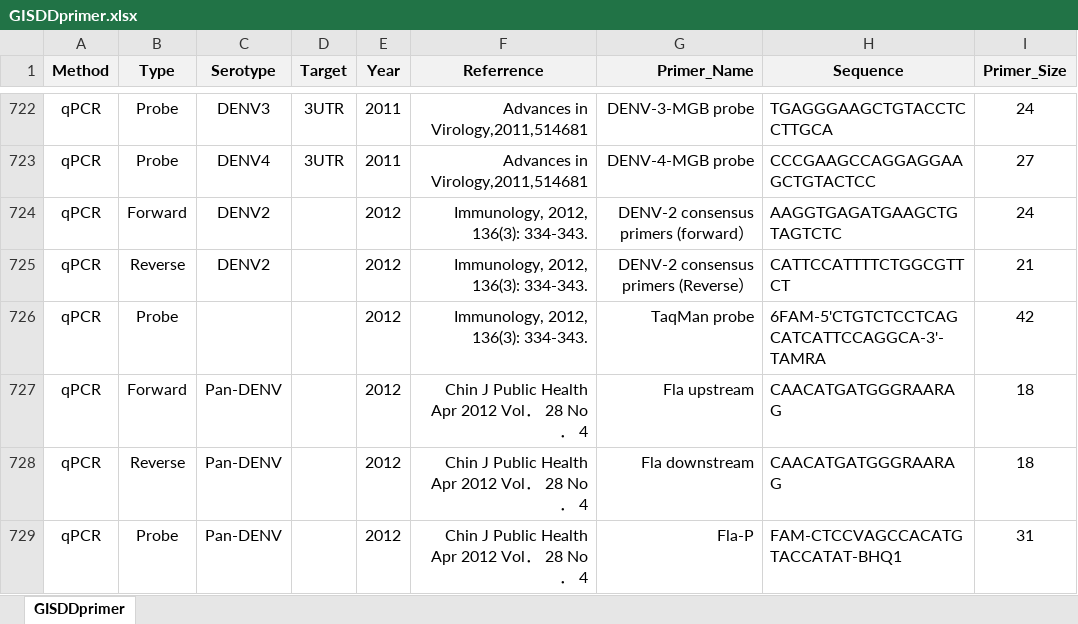
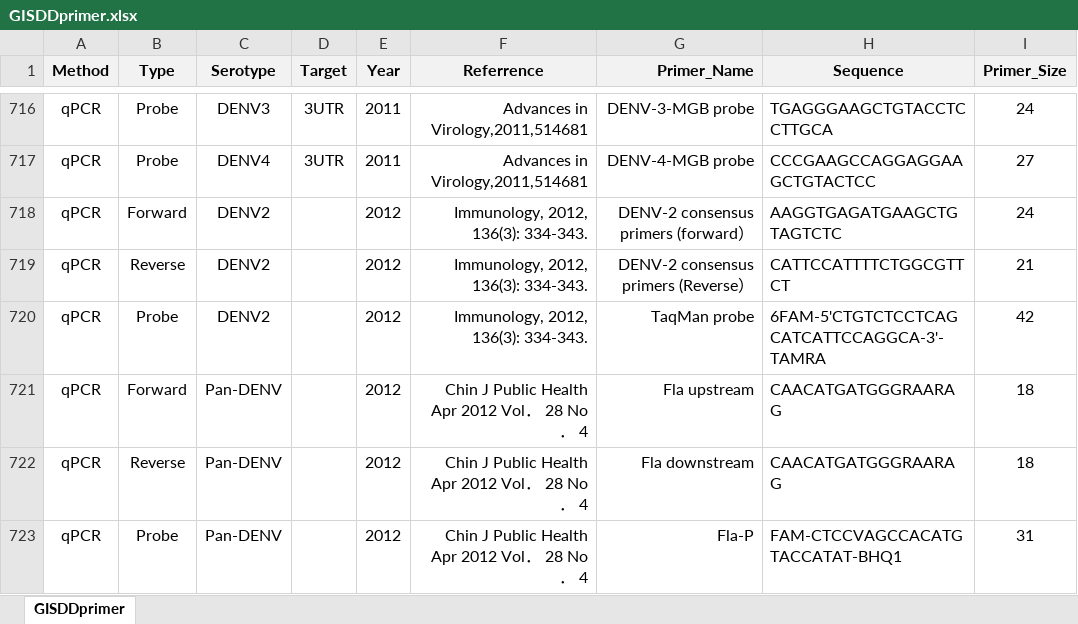
Before and after one commit to GuoXiang9399/GISDDrPrimer, an Excel workbook: Data/GISDDprimer.xlsx, sheet GISDDprimer, drawn as a sheet; only a part is shown, gaps mark what is left out; values as stored, in another font and other column widths than the file's, no borders; addresses are those after the commit; the diff covers the shown part only; the diff names each change by its address in the sheet, - before the commit and + after, or states it on an @@ line.

Commit message:
Update GISDDprimer.xlsx

```diff
--- a/Data/GISDDprimer.xlsx (sheet GISDDprimer)
+++ b/Data/GISDDprimer.xlsx (sheet GISDDprimer)
-C720 (Serotype): (empty)
+C720 (Serotype): DENV2
```
Also changed, not shown: 13 added rows, 13 removed rows, 34 edited cells and cell formats elsewhere in this sheet, formulas that keep their value.
